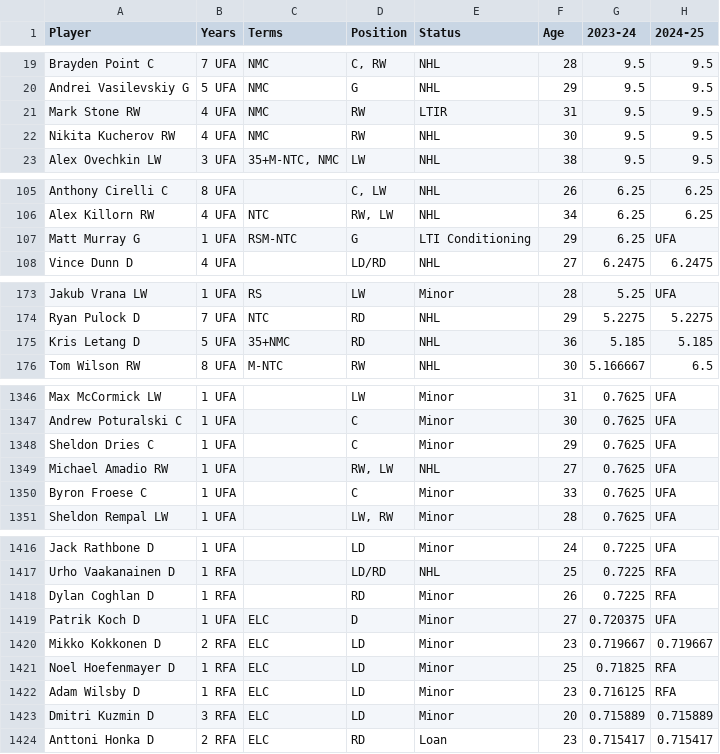
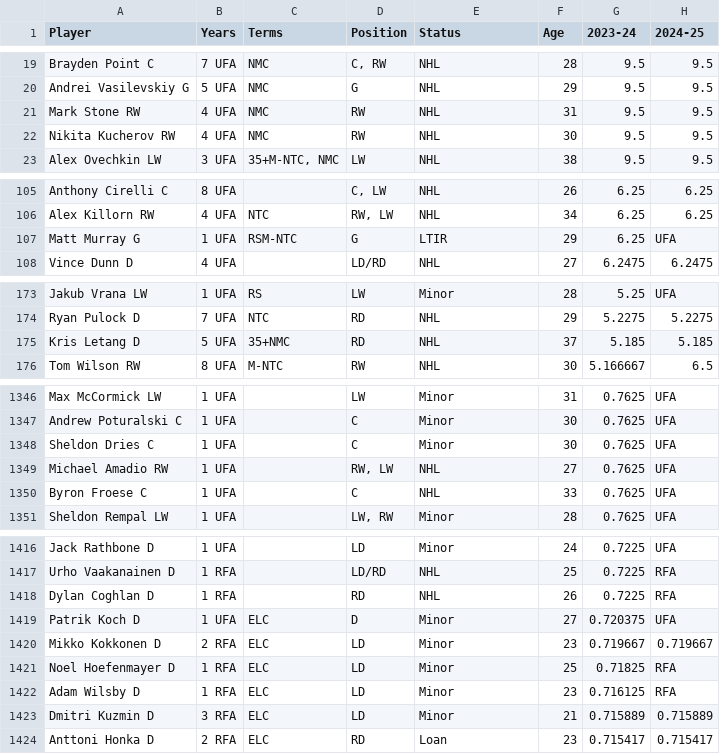
Before and after one commit to kww271/qBneK36JpdQetizHcQM7DMrCSz, a CSV file: caphits.csv, drawn as a sheet; only a part is shown, gaps mark what is left out; the diff covers the shown part only; the diff names each change by its address in the sheet, - before the commit and + after, or states it on an @@ line.

```diff
--- a/caphits.csv
+++ b/caphits.csv
-E21 (Status): LTIR
+E21 (Status): NHL
-E107 (Status): LTI Conditioning
+E107 (Status): LTIR
-F175 (Age): 36
+F175 (Age): 37
-F1348 (Age): 29
+F1348 (Age): 30
-E1350 (Status): Minor
+E1350 (Status): NHL
-E1418 (Status): Minor
+E1418 (Status): NHL
-F1423 (Age): 20
+F1423 (Age): 21
```
Also changed, not shown: 3 added rows, 1 removed row and 38 edited cells elsewhere in this file.
